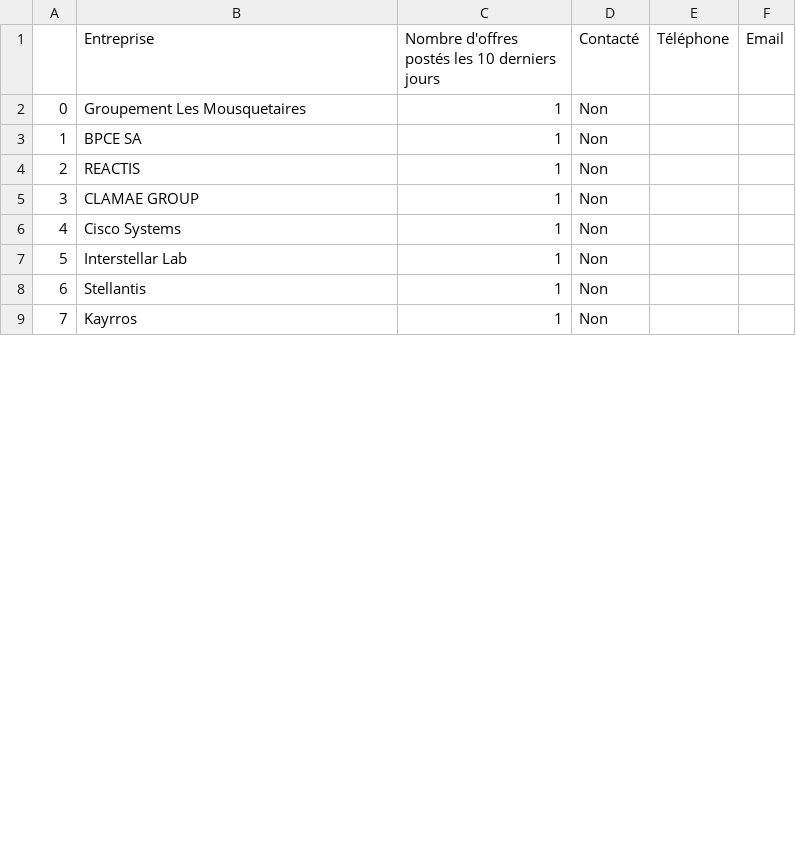
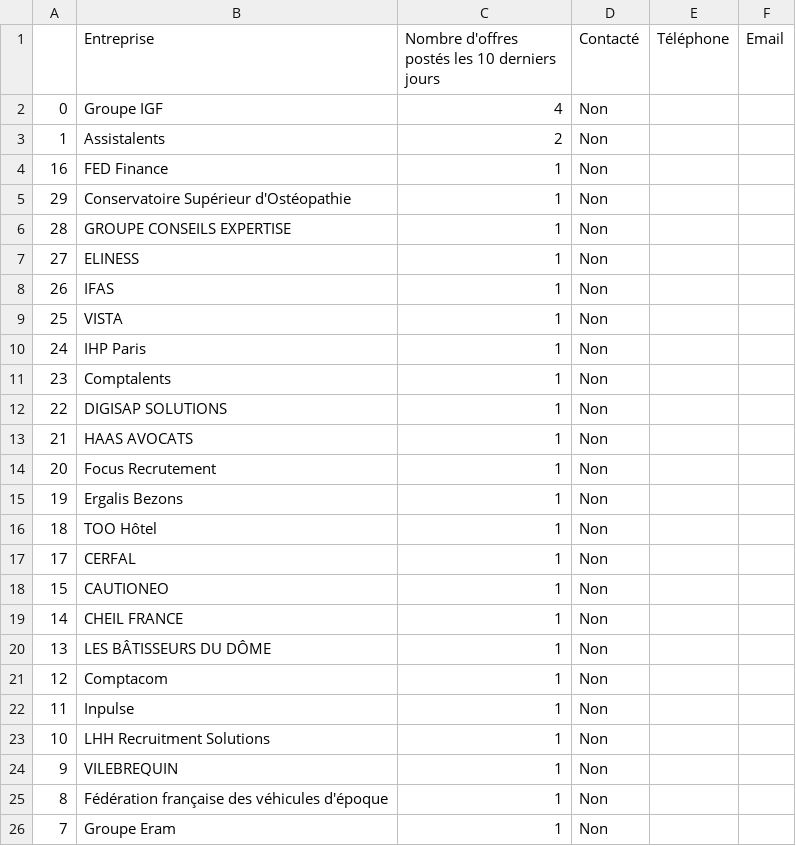
Before and after one commit to Algorithm-Dimension/AI-leads, a CSV file: output_example.csv, drawn as a sheet; only a part is shown; the diff covers the shown part only.

```diff
--- a/output_example.csv
+++ b/output_example.csv
@@ -1,9 +1,26 @@
 ,Entreprise,Nombre d'offres postés les 10 derniers jours,Contacté,Téléphone,Email
-0, Groupement Les Mousquetaires,1,Non,,
-1, BPCE SA,1,Non,,
-2, REACTIS,1,Non,,
-3, CLAMAE GROUP,1,Non,,
-4, Cisco Systems,1,Non,,
-5, Interstellar Lab,1,Non,,
-6, Stellantis,1,Non,,
-7, Kayrros,1,Non,,
+0, Groupe IGF,4,Non,,
+1, Assistalents,2,Non,,
+16, FED Finance,1,Non,,
+29, Conservatoire Supérieur d'Ostéopathie,1,Non,,
+28, GROUPE CONSEILS EXPERTISE,1,Non,,
+27, ELINESS,1,Non,,
+26, IFAS,1,Non,,
+25, VISTA,1,Non,,
+24, IHP Paris,1,Non,,
+23, Comptalents,1,Non,,
+22, DIGISAP SOLUTIONS,1,Non,,
+21, HAAS AVOCATS,1,Non,,
+20, Focus Recrutement,1,Non,,
+19, Ergalis Bezons,1,Non,,
+18, TOO Hôtel,1,Non,,
+17, CERFAL,1,Non,,
+15, CAUTIONEO,1,Non,,
+14, CHEIL FRANCE,1,Non,,
+13, LES BÂTISSEURS DU DÔME,1,Non,,
+12, Comptacom,1,Non,,
+11, Inpulse,1,Non,,
+10, LHH Recruitment Solutions,1,Non,,
+9, VILEBREQUIN,1,Non,,
+8, Fédération française des véhicules d'époque,1,Non,,
+7, Groupe Eram,1,Non,,
```
Also changed, not shown: 2 added rows and 8 edited cells elsewhere in this file, 5 other files.
